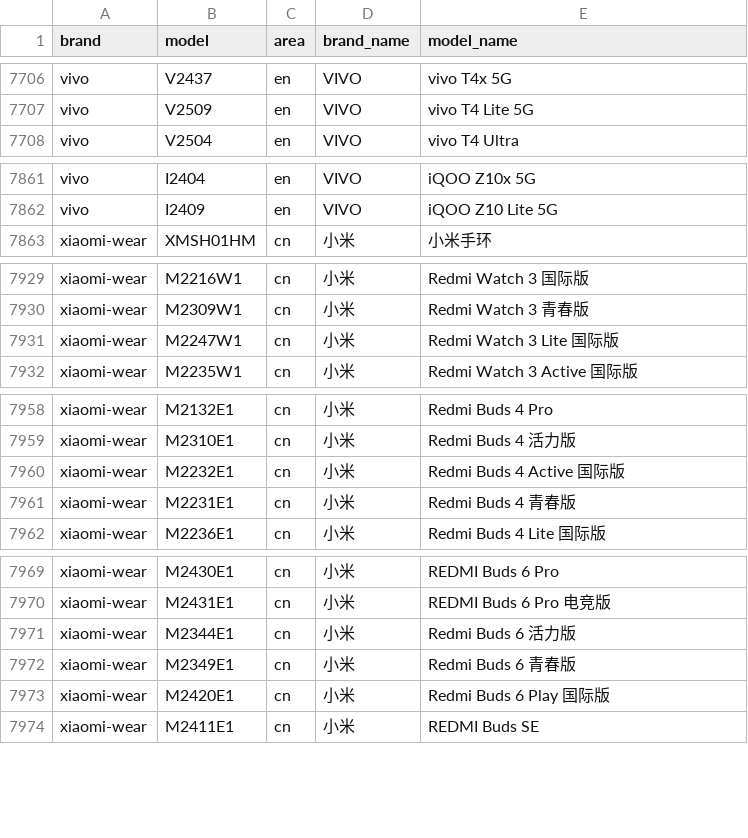
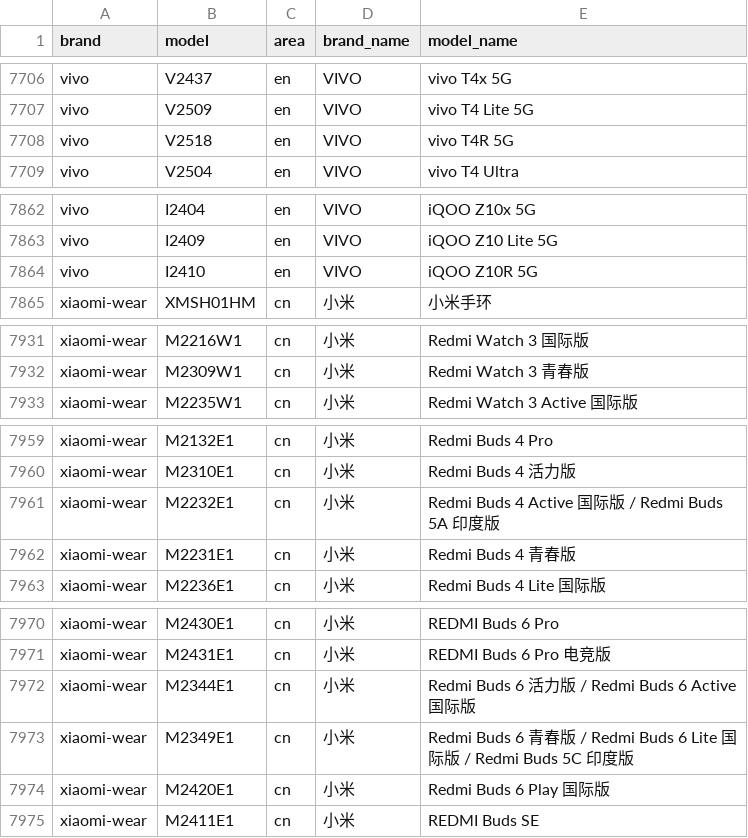
Before and after one commit to blackblock1523/mobilemodels, a CSV file: brand_model.csv, drawn as a sheet; only a part is shown, gaps mark what is left out.

Commit message:
Sync with MobileModels b596431aa518130c284c54a2e10b7475e079d23f

```diff
--- a/brand_model.csv
+++ b/brand_model.csv
@@ -7707,2 +7707,3 @@ vivo,V2437,en,VIVO, vivo T4x 5G
 vivo,V2509,en,VIVO, vivo T4 Lite 5G
+vivo,V2518,en,VIVO, vivo T4R 5G
 vivo,V2504,en,VIVO, vivo T4 Ultra
@@ -7862,2 +7863,3 @@ vivo,I2404,en,VIVO, iQOO Z10x 5G
 vivo,I2409,en,VIVO, iQOO Z10 Lite 5G
+vivo,I2410,en,VIVO, iQOO Z10R 5G
 xiaomi-wear,XMSH01HM,cn,小米, 小米手环
@@ -7930,3 +7932,2 @@ xiaomi-wear,M2216W1,cn,小米, Redmi Watch 3 国际版
 xiaomi-wear,M2309W1,cn,小米, Redmi Watch 3 青春版
-xiaomi-wear,M2247W1,cn,小米, Redmi Watch 3 Lite 国际版
 xiaomi-wear,M2235W1,cn,小米, Redmi Watch 3 Active 国际版
@@ -7959,3 +7960,3 @@ xiaomi-wear,M2132E1,cn,小米, Redmi Buds 4 Pro
 xiaomi-wear,M2310E1,cn,小米, Redmi Buds 4 活力版
-xiaomi-wear,M2232E1,cn,小米, Redmi Buds 4 Active 国际版
+xiaomi-wear,M2232E1,cn,小米, Redmi Buds 4 Active 国际版 / Redmi Buds 5A 印度版
 xiaomi-wear,M2231E1,cn,小米, Redmi Buds 4 青春版
@@ -7970,4 +7971,4 @@ xiaomi-wear,M2430E1,cn,小米, REDMI Buds 6 Pro
 xiaomi-wear,M2431E1,cn,小米, REDMI Buds 6 Pro 电竞版
-xiaomi-wear,M2344E1,cn,小米, Redmi Buds 6 活力版
-xiaomi-wear,M2349E1,cn,小米, Redmi Buds 6 青春版
+xiaomi-wear,M2344E1,cn,小米, Redmi Buds 6 活力版 / Redmi Buds 6 Active 国际版
+xiaomi-wear,M2349E1,cn,小米, Redmi Buds 6 青春版 / Redmi Buds 6 Lite 国际版 / Redmi Buds 5C 印度版
 xiaomi-wear,M2420E1,cn,小米, Redmi Buds 6 Play 国际版
```
Also changed, not shown: 1 other file.
